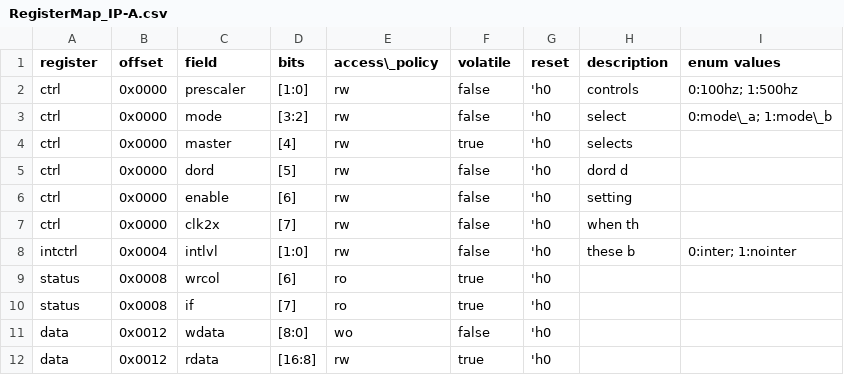
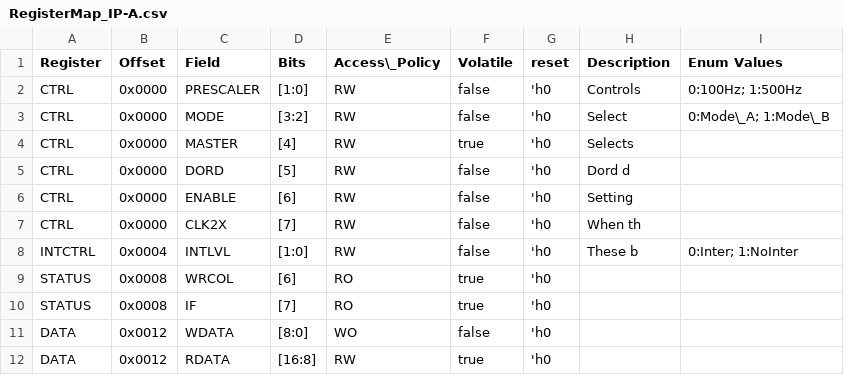
Before and after one commit to CCTQ-CIMATEC/config-register-manager, a CSV file: build/RegisterMap_IP-A.csv, drawn as a sheet.

```diff
--- a/build/RegisterMap_IP-A.csv
+++ b/build/RegisterMap_IP-A.csv
@@ -1,12 +1,12 @@
-register,offset,field,bits,access\_policy,volatile,reset,description,enum values
-ctrl,0x0000,prescaler,[1:0],rw,false,'h0,controls,0:100hz; 1:500hz
-ctrl,0x0000,mode,[3:2],rw,false,'h0,select,0:mode\_a; 1:mode\_b
-ctrl,0x0000,master,[4],rw,true,'h0,selects,
-ctrl,0x0000,dord,[5],rw,false,'h0,dord d,
-ctrl,0x0000,enable,[6],rw,false,'h0,setting,
-ctrl,0x0000,clk2x,[7],rw,false,'h0,when th,
-intctrl,0x0004,intlvl,[1:0],rw,false,'h0,these b,0:inter; 1:nointer
-status,0x0008,wrcol,[6],ro,true,'h0,,
-status,0x0008,if,[7],ro,true,'h0,,
-data,0x0012,wdata,[8:0],wo,false,'h0,,
-data,0x0012,rdata,[16:8],rw,true,'h0,,
+Register,Offset,Field,Bits,Access\_Policy,Volatile,reset,Description,Enum Values
+CTRL,0x0000,PRESCALER,[1:0],RW,false,'h0,Controls,0:100Hz; 1:500Hz
+CTRL,0x0000,MODE,[3:2],RW,false,'h0,Select,0:Mode\_A; 1:Mode\_B
+CTRL,0x0000,MASTER,[4],RW,true,'h0,Selects,
+CTRL,0x0000,DORD,[5],RW,false,'h0,Dord d,
+CTRL,0x0000,ENABLE,[6],RW,false,'h0,Setting,
+CTRL,0x0000,CLK2X,[7],RW,false,'h0,When th,
+INTCTRL,0x0004,INTLVL,[1:0],RW,false,'h0,These b,0:Inter; 1:NoInter
+STATUS,0x0008,WRCOL,[6],RO,true,'h0,,
+STATUS,0x0008,IF,[7],RO,true,'h0,,
+DATA,0x0012,WDATA,[8:0],WO,false,'h0,,
+DATA,0x0012,RDATA,[16:8],RW,true,'h0,,
```
Also changed, not shown: build/RegisterMap_IP-B.csv, 5 other files.
